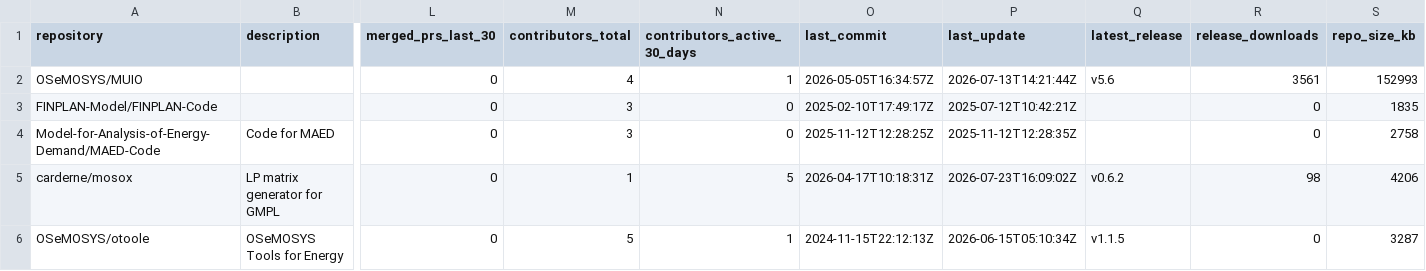
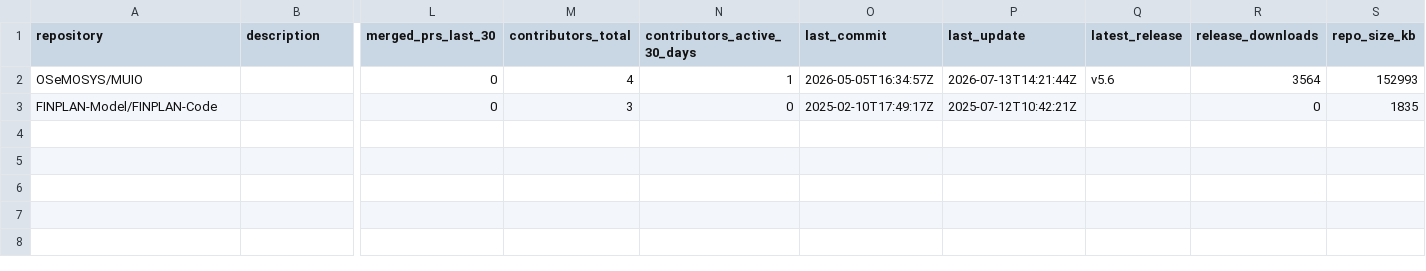
Before and after one commit to VedranKapor/github-metrics-dashboard, a CSV file: github_metrics.csv, drawn as a sheet; only a part is shown, gaps mark what is left out; rows hold the shown columns only; the diff names each change by its address in the sheet, - before the commit and + after, or states it on an @@ line.

```diff
--- a/github_metrics.csv
+++ b/github_metrics.csv
-R2 (release_downloads): 3561
+R2 (release_downloads): 3564
-row 4: Model-for-Analysis-of-Energy-Demand/MAED-Code | Code for MAED | 0 | 3 | 0 | 2025-11-12T12:28:25Z | 2025-11-12T12:28:35Z |  | 0 | 2758
-row 5: carderne/mosox | LP matrix generator for GMPL | 0 | 1 | 5 | 2026-04-17T10:18:31Z | 2026-07-23T16:09:02Z | v0.6.2 | 98 | 4206
-row 6: OSeMOSYS/otoole | OSeMOSYS Tools for Energy | 0 | 5 | 1 | 2024-11-15T22:12:13Z | 2026-06-15T05:10:34Z | v1.1.5 | 0 | 3287
```
